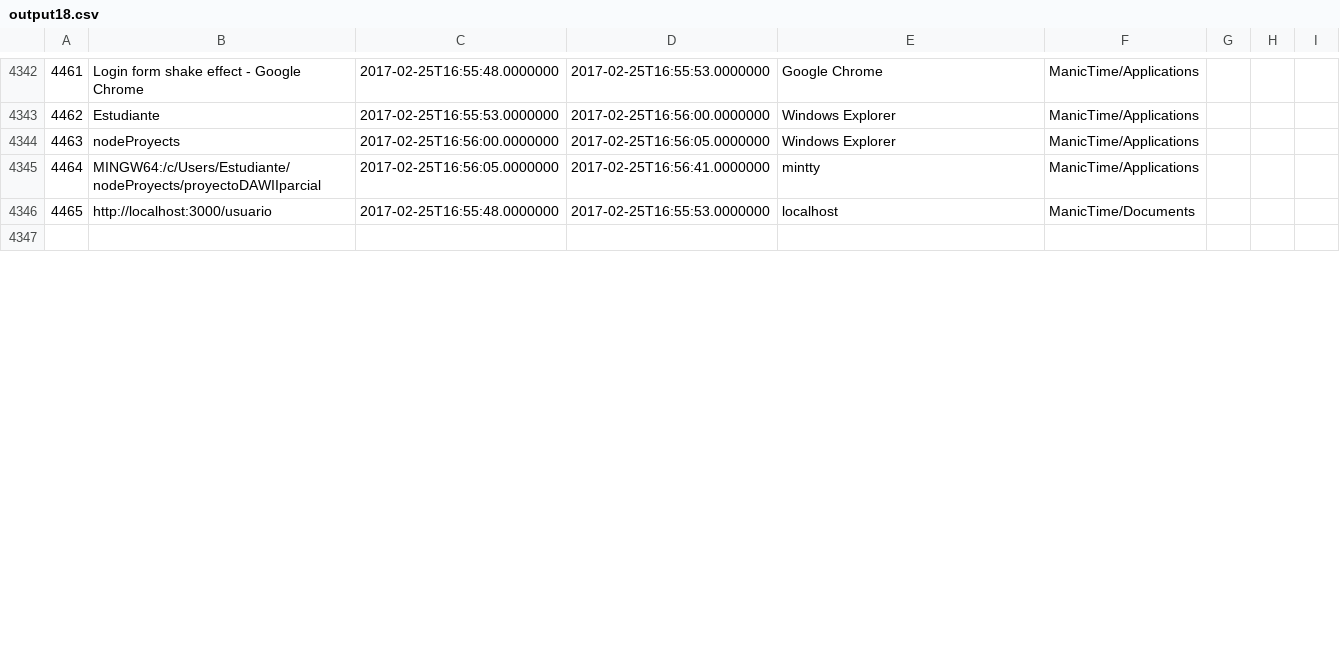
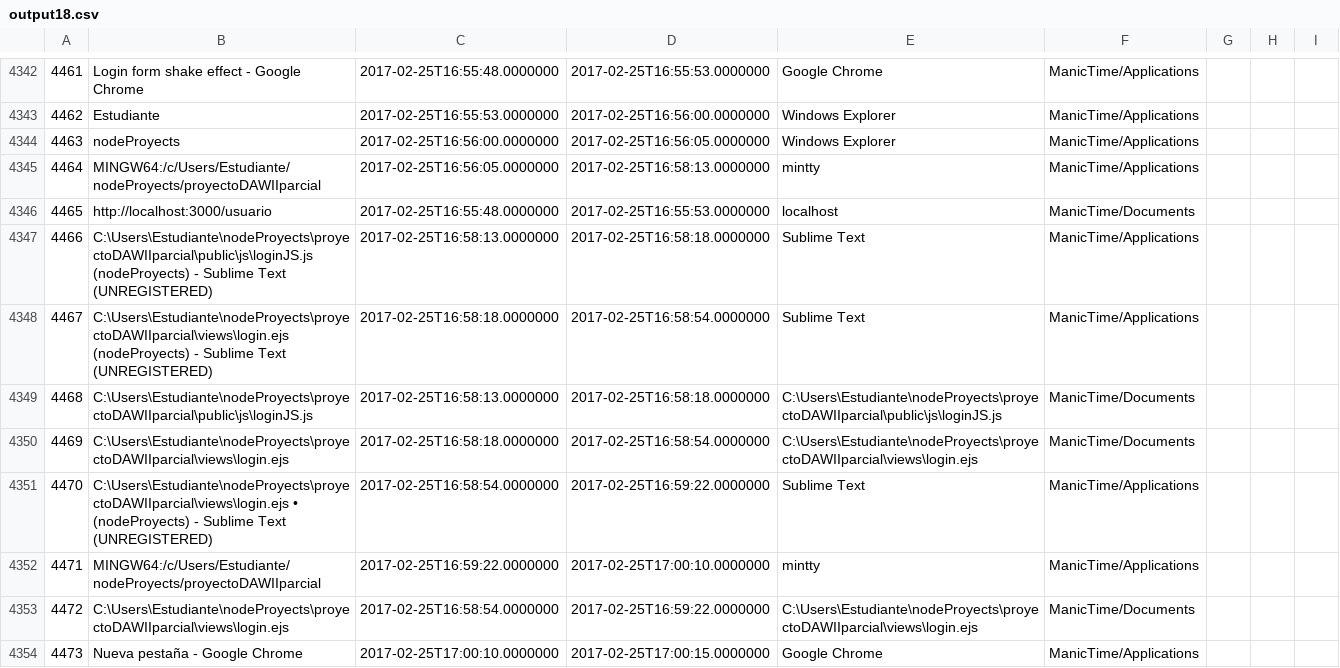
Before and after one commit to LeoEras/MTB, a CSV file: output18.csv, drawn as a sheet; only a part is shown, gaps mark what is left out; the shorter side is filled out with more unchanged rows; the diff covers the shown part only; the diff names each change by its address in the sheet, - before the commit and + after, or states it on an @@ line.

Commit message:
Update

```diff
--- a/output18.csv
+++ b/output18.csv
-D4345: 2017-02-25T16:56:41.0000000
+D4345: 2017-02-25T16:58:13.0000000
+row 4347: 4466 | C:\Users\Estudiante\nodeProyects\proyectoDAWIIparcial\public\js\loginJS.js (nodeProyects) - Sublime Text (UNREGISTERED) | 2017-02-25T16:58:13.0000000 | 2017-02-25T16:58:18.0000000 | Sublime Text | ManicTime/Applications
+row 4348: 4467 | C:\Users\Estudiante\nodeProyects\proyectoDAWIIparcial\views\login.ejs (nodeProyects) - Sublime Text (UNREGISTERED) | 2017-02-25T16:58:18.0000000 | 2017-02-25T16:58:54.0000000 | Sublime Text | ManicTime/Applications
+row 4349: 4468 | C:\Users\Estudiante\nodeProyects\proyectoDAWIIparcial\public\js\loginJS.js | 2017-02-25T16:58:13.0000000 | 2017-02-25T16:58:18.0000000 | C:\Users\Estudiante\nodeProyects\proyectoDAWIIparcial\public\js\loginJS.js | ManicTime/Documents
+row 4350: 4469 | C:\Users\Estudiante\nodeProyects\proyectoDAWIIparcial\views\login.ejs | 2017-02-25T16:58:18.0000000 | 2017-02-25T16:58:54.0000000 | C:\Users\Estudiante\nodeProyects\proyectoDAWIIparcial\views\login.ejs | ManicTime/Documents
+row 4351: 4470 | C:\Users\Estudiante\nodeProyects\proyectoDAWIIparcial\views\login.ejs • (nodeProyects) - Sublime Text (UNREGISTERED) | 2017-02-25T16:58:54.0000000 | 2017-02-25T16:59:22.0000000 | Sublime Text | ManicTime/Applications
+row 4352: 4471 | MINGW64:/c/Users/Estudiante/nodeProyects/proyectoDAWIIparcial | 2017-02-25T16:59:22.0000000 | 2017-02-25T17:00:10.0000000 | mintty | ManicTime/Applications
+row 4353: 4472 | C:\Users\Estudiante\nodeProyects\proyectoDAWIIparcial\views\login.ejs | 2017-02-25T16:58:54.0000000 | 2017-02-25T16:59:22.0000000 | C:\Users\Estudiante\nodeProyects\proyectoDAWIIparcial\views\login.ejs | ManicTime/Documents
+row 4354: 4473 | Nueva pestaña - Google Chrome | 2017-02-25T17:00:10.0000000 | 2017-02-25T17:00:15.0000000 | Google Chrome | ManicTime/Applications
```
Also changed, not shown: 23 added rows, 1 edited cell and row numbers in column A elsewhere in this file.
